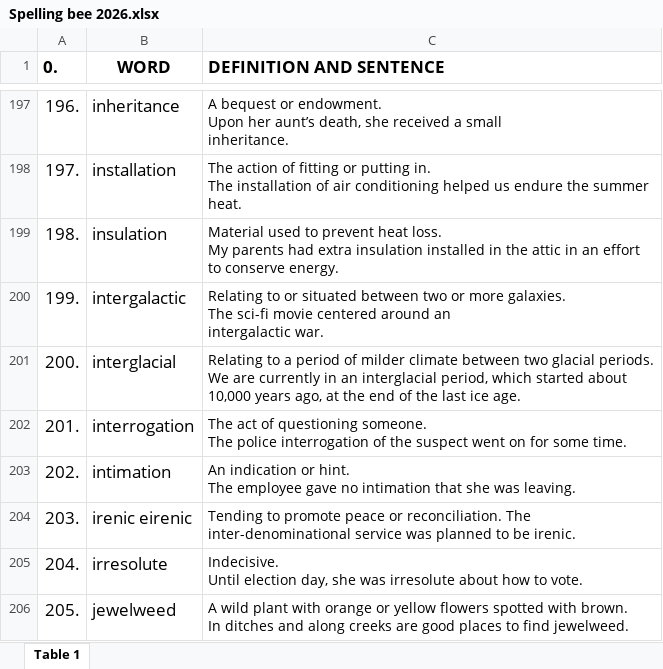
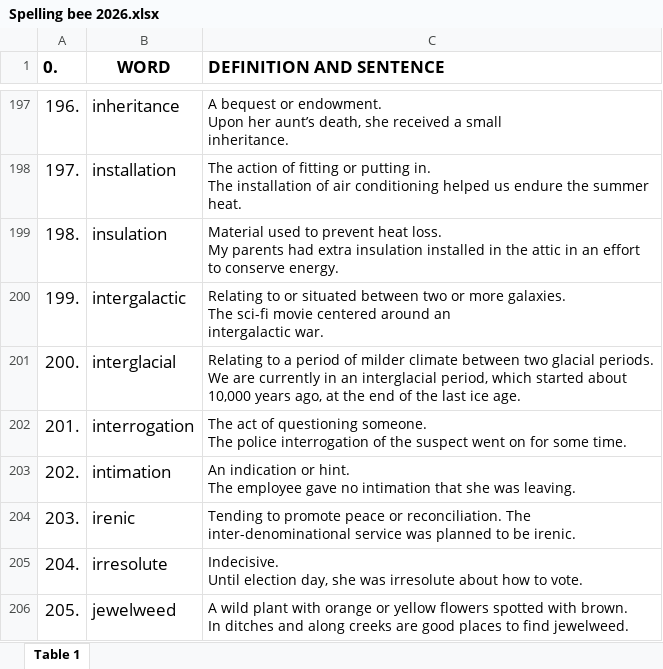
Before and after one commit to juliayunliu2015-cloud/spellingbee, an Excel workbook: Spelling bee 2026.xlsx, sheet Table 1, drawn as a sheet; only a part is shown, gaps mark what is left out; values as stored, in another font and other column widths than the file's, no borders; charts and pictures not drawn; the diff names each change by its address in the sheet, - before the commit and + after, or states it on an @@ line.

Commit message:
Add files via upload

```diff
--- a/Spelling bee 2026.xlsx (sheet Table 1)
+++ b/Spelling bee 2026.xlsx (sheet Table 1)
-B204 (WORD): irenic eirenic
+B204 (WORD): irenic
```
